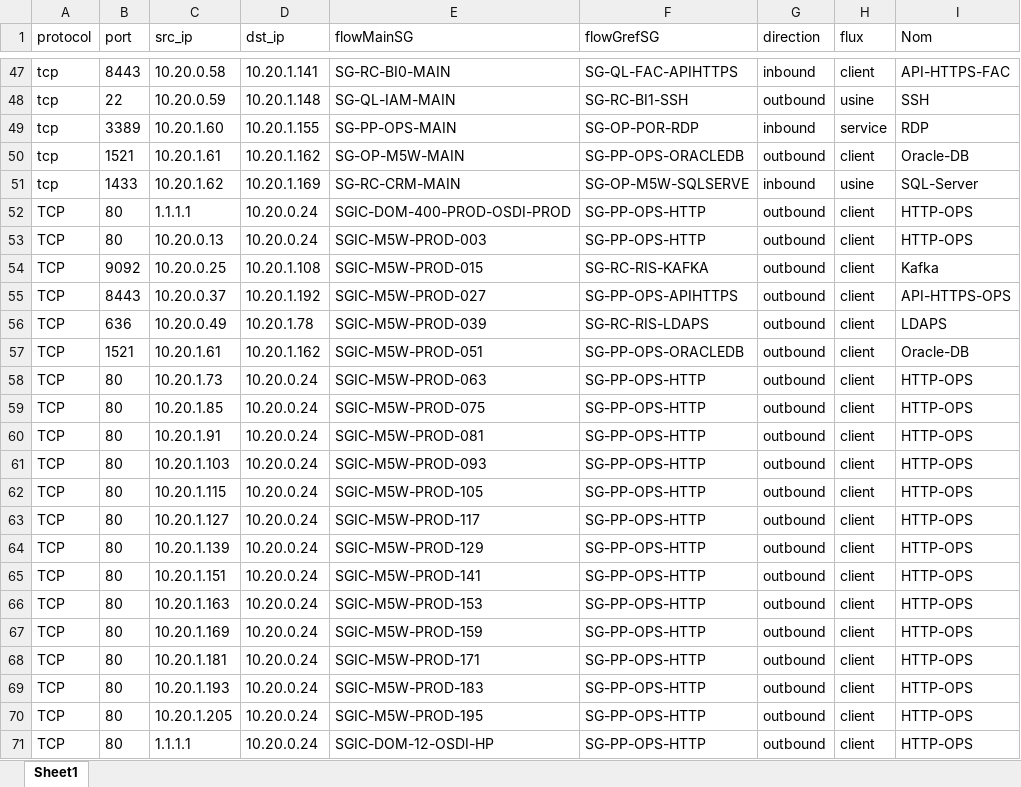
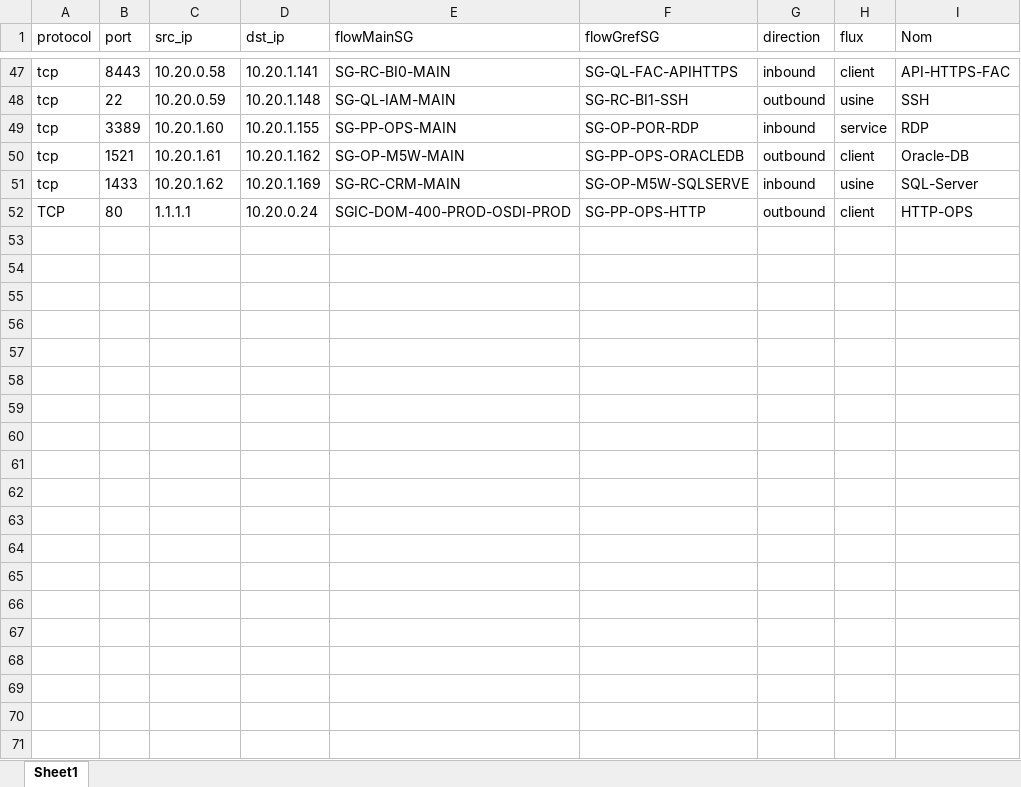
Before and after one commit to hmagh1/pfe-op, an Excel workbook: backend/data/bdd_flux_maf.xlsx, sheet Sheet1, drawn as a sheet; only a part is shown, gaps mark what is left out; values as stored, in another font and other column widths than the file's, no borders; the diff covers the shown part only; the diff names each change by its address in the sheet, - before the commit and + after, or states it on an @@ line.

```diff
--- a/backend/data/bdd_flux_maf.xlsx (sheet Sheet1)
+++ b/backend/data/bdd_flux_maf.xlsx (sheet Sheet1)
-row 53: TCP | 80 | 10.20.0.13 | 10.20.0.24 | SGIC-M5W-PROD-003 | SG-PP-OPS-HTTP | outbound | client | HTTP-OPS
-row 54: TCP | 9092 | 10.20.0.25 | 10.20.1.108 | SGIC-M5W-PROD-015 | SG-RC-RIS-KAFKA | outbound | client | Kafka
-row 55: TCP | 8443 | 10.20.0.37 | 10.20.1.192 | SGIC-M5W-PROD-027 | SG-PP-OPS-APIHTTPS | outbound | client | API-HTTPS-OPS
-row 56: TCP | 636 | 10.20.0.49 | 10.20.1.78 | SGIC-M5W-PROD-039 | SG-RC-RIS-LDAPS | outbound | client | LDAPS
-row 57: TCP | 1521 | 10.20.1.61 | 10.20.1.162 | SGIC-M5W-PROD-051 | SG-PP-OPS-ORACLEDB | outbound | client | Oracle-DB
-row 58: TCP | 80 | 10.20.1.73 | 10.20.0.24 | SGIC-M5W-PROD-063 | SG-PP-OPS-HTTP | outbound | client | HTTP-OPS
-row 59: TCP | 80 | 10.20.1.85 | 10.20.0.24 | SGIC-M5W-PROD-075 | SG-PP-OPS-HTTP | outbound | client | HTTP-OPS
-row 60: TCP | 80 | 10.20.1.91 | 10.20.0.24 | SGIC-M5W-PROD-081 | SG-PP-OPS-HTTP | outbound | client | HTTP-OPS
-row 61: TCP | 80 | 10.20.1.103 | 10.20.0.24 | SGIC-M5W-PROD-093 | SG-PP-OPS-HTTP | outbound | client | HTTP-OPS
-row 62: TCP | 80 | 10.20.1.115 | 10.20.0.24 | SGIC-M5W-PROD-105 | SG-PP-OPS-HTTP | outbound | client | HTTP-OPS
-row 63: TCP | 80 | 10.20.1.127 | 10.20.0.24 | SGIC-M5W-PROD-117 | SG-PP-OPS-HTTP | outbound | client | HTTP-OPS
-row 64: TCP | 80 | 10.20.1.139 | 10.20.0.24 | SGIC-M5W-PROD-129 | SG-PP-OPS-HTTP | outbound | client | HTTP-OPS
-row 65: TCP | 80 | 10.20.1.151 | 10.20.0.24 | SGIC-M5W-PROD-141 | SG-PP-OPS-HTTP | outbound | client | HTTP-OPS
-row 66: TCP | 80 | 10.20.1.163 | 10.20.0.24 | SGIC-M5W-PROD-153 | SG-PP-OPS-HTTP | outbound | client | HTTP-OPS
-row 67: TCP | 80 | 10.20.1.169 | 10.20.0.24 | SGIC-M5W-PROD-159 | SG-PP-OPS-HTTP | outbound | client | HTTP-OPS
-row 68: TCP | 80 | 10.20.1.181 | 10.20.0.24 | SGIC-M5W-PROD-171 | SG-PP-OPS-HTTP | outbound | client | HTTP-OPS
-row 69: TCP | 80 | 10.20.1.193 | 10.20.0.24 | SGIC-M5W-PROD-183 | SG-PP-OPS-HTTP | outbound | client | HTTP-OPS
-row 70: TCP | 80 | 10.20.1.205 | 10.20.0.24 | SGIC-M5W-PROD-195 | SG-PP-OPS-HTTP | outbound | client | HTTP-OPS
-row 71: TCP | 80 | 1.1.1.1 | 10.20.0.24 | SGIC-DOM-12-OSDI-HP | SG-PP-OPS-HTTP | outbound | client | HTTP-OPS
```
Also changed, not shown: 92 removed rows elsewhere in this sheet, backend/data/vmliste_remplie.xlsx, backend/outputs/output_basicat/GRC/prod/GRC_prod-FR.xlsx, 53 other files.
